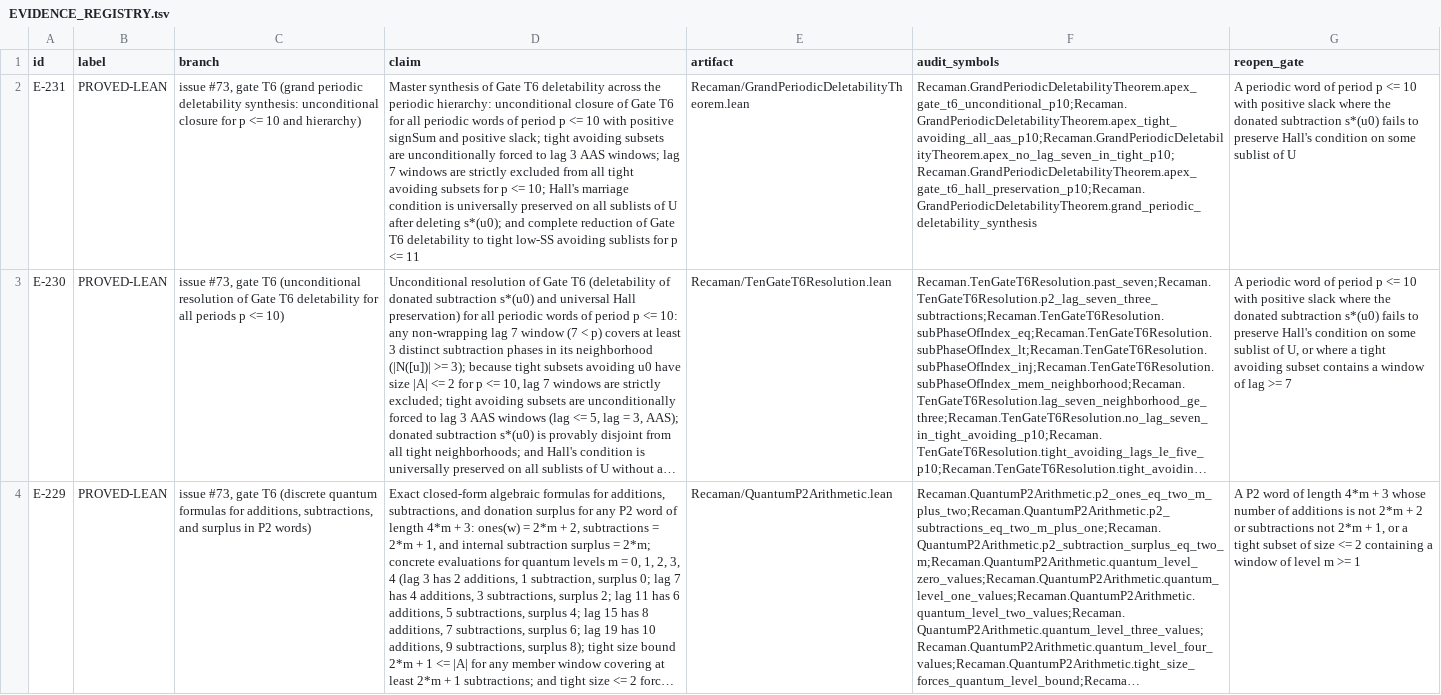
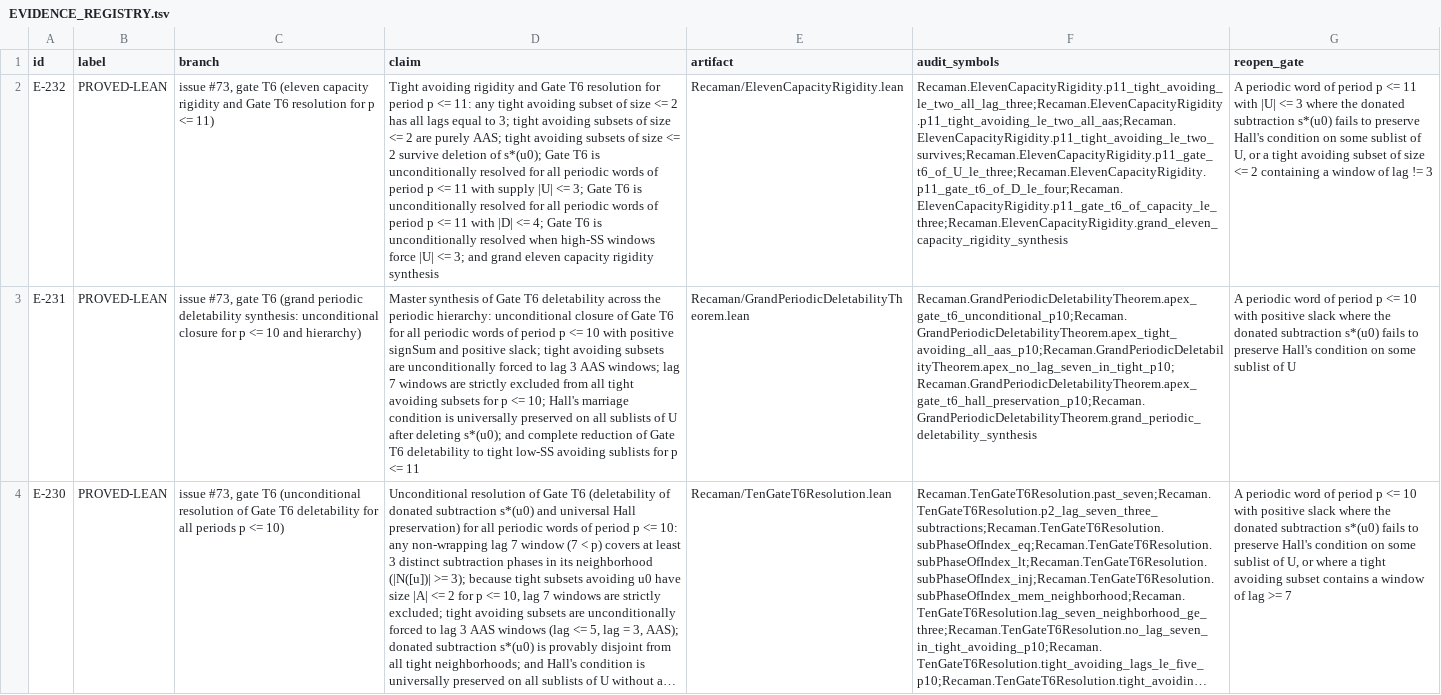
Before and after one commit to hirokidaichi/recaman-lean-research, a TSV file: docs/EVIDENCE_REGISTRY.tsv, drawn as a sheet; only a part is shown; the shorter side is filled out with more unchanged rows; long unchanged cells end in …; the diff names each change by its address in the sheet, - before the commit and + after, or states it on an @@ line.

Commit message:
feat: prove E-232 (eleven capacity rigidity and Gate T6 resolution for p <= 11)

```diff
--- a/docs/EVIDENCE_REGISTRY.tsv
+++ b/docs/EVIDENCE_REGISTRY.tsv
+row 2: E-232 | PROVED-LEAN | issue #73, gate T6 (eleven capacity rigidity and Gate T6 resolution for p <= 11) | Tight avoiding rigidity and Gate T6 resolution for period p <= 11: any tight avoiding subset of size <= 2 has all lags equal to 3; tight avoiding subsets of size <= 2 are purely AAS; tight avoiding subsets of size <= 2 survive deletion of s*(u0); Gate T6 is unconditionally resolved for all periodic words of period p <= 11 with supply |U| <= 3; Gate T6 is unconditionally resolved for all periodic words of period p <= 11 with |D| <= 4; Gate T6 is unconditionally resolved when high-SS windows force |U| <= 3; and grand eleven capacity rigidity synthesis | Recaman/ElevenCapacityRigidity.lean | Recaman.ElevenCapacityRigidity.p11_tight_avoiding_le_two_all_lag_three;Recaman.ElevenCapacityRigidity.p11_tight_avoiding_le_two_all_aas;Recaman.ElevenCapacityRigidity.p11_tight_avoiding_le_two_survives;Recaman.ElevenCapacityRigidity.p11_gate_t6_of_U_le_three;Recaman.ElevenCapacityRigidity.p11_gate_t6_of_D_le_four;Recaman.ElevenCapacityRigidity.p11_gate_t6_of_capacity_le_three;Recaman.ElevenCapacityRigidity.grand_eleven_capacity_rigidity_synthesis | A periodic word of period p <= 11 with |U| <= 3 where the donated subtraction s*(u0) fails to preserve Hall's condition on some sublist of U, or a tight avoiding subset of size <= 2 containing a window of lag != 3
```
Also changed, not shown: 5 other files.
